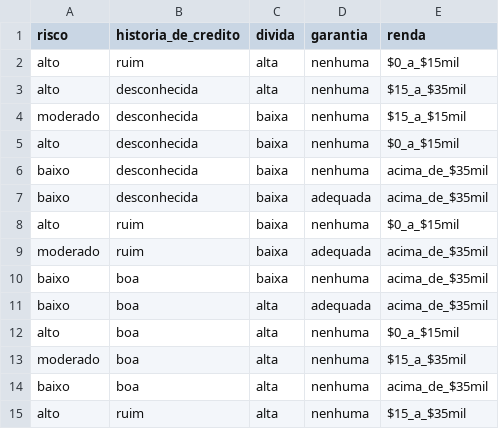
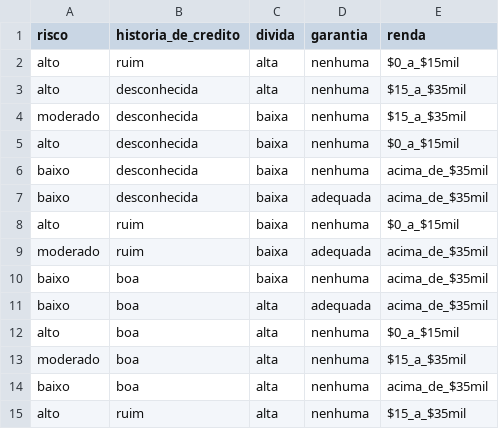
Before and after one commit to ManoelSilva/id3, a CSV file: data/risco_de_credito.csv, drawn as a sheet.

```diff
--- a/data/risco_de_credito.csv
+++ b/data/risco_de_credito.csv
@@ -3,3 +3,3 @@ alto,ruim,alta,nenhuma,$0_a_$15mil
 alto,desconhecida,alta,nenhuma,$15_a_$35mil
-moderado,desconhecida,baixa,nenhuma,$15_a_$15mil
+moderado,desconhecida,baixa,nenhuma,$15_a_$35mil
 alto,desconhecida,baixa,nenhuma,$0_a_$15mil
```
Also changed, not shown: 2 other files.
